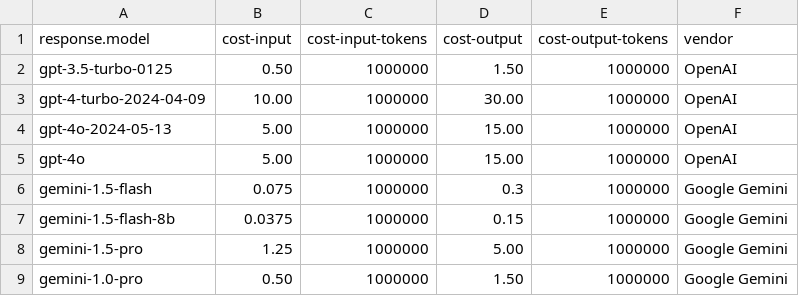
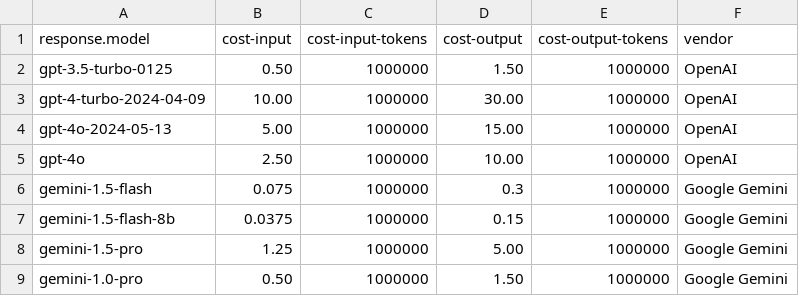
Before and after one commit to zmrfzn/python-flask-ai-monitoring, a CSV file: lookup-table-model-cost.csv, drawn as a sheet.

```diff
--- a/lookup-table-model-cost.csv
+++ b/lookup-table-model-cost.csv
@@ -4,3 +4,3 @@ gpt-4-turbo-2024-04-09,10.00,1000000,30.00,1000000,OpenAI
 gpt-4o-2024-05-13,5.00,1000000,15.00,1000000,OpenAI
-gpt-4o,5.00,1000000,15.00,1000000,OpenAI
+gpt-4o,2.50,1000000,10.00,1000000,OpenAI
 gemini-1.5-flash,0.075,1000000,0.3,1000000,Google Gemini
```
Also changed, not shown: 4 other files.
